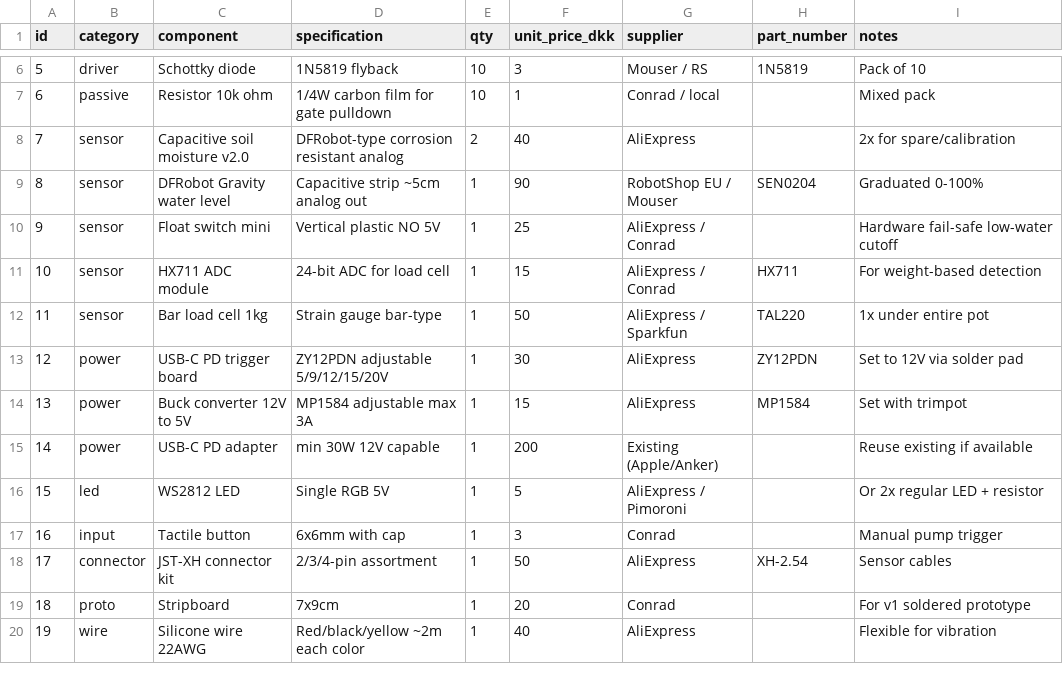
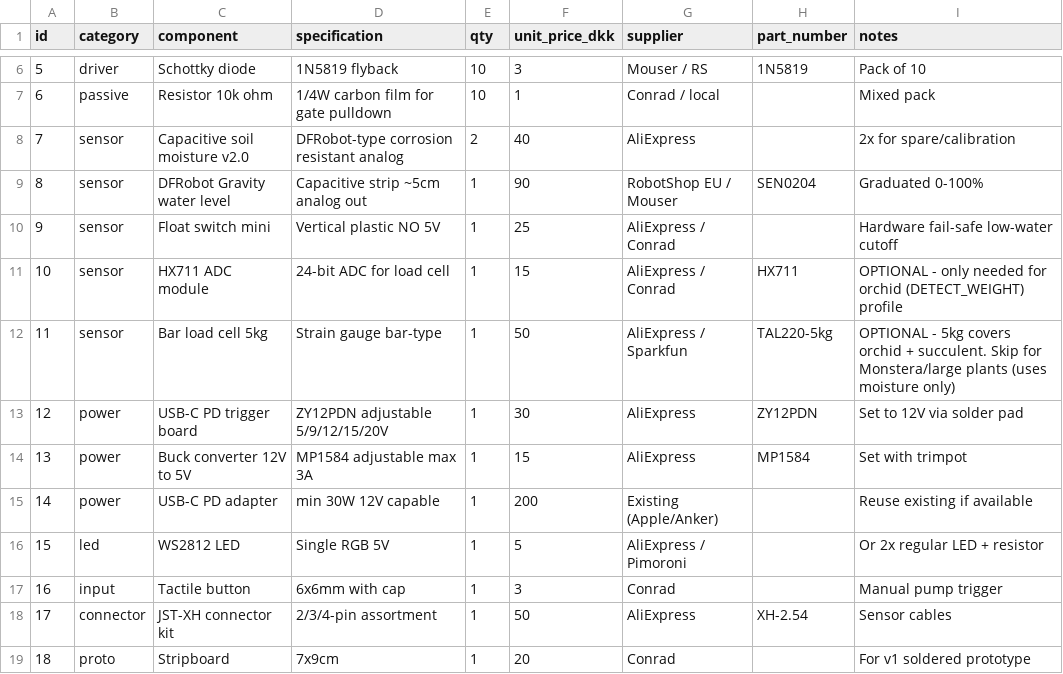
Before and after one commit to flksgrd/GreenThumbs, a CSV file: pot/hardware/bom.csv, drawn as a sheet; only a part is shown, gaps mark what is left out; the shorter side is filled out with more unchanged rows.

```diff
--- a/pot/hardware/bom.csv
+++ b/pot/hardware/bom.csv
@@ -10,4 +10,4 @@ id,category,component,specification,qty,unit_price_dkk,supplier,part_number,note
 9,sensor,Float switch mini,Vertical plastic NO 5V,1,25,"AliExpress / Conrad",,"Hardware fail-safe low-water cutoff"
-10,sensor,HX711 ADC module,24-bit ADC for load cell,1,15,"AliExpress / Conrad",HX711,"For weight-based detection"
-11,sensor,Bar load cell 1kg,Strain gauge bar-type,1,50,"AliExpress / Sparkfun",TAL220,"1x under entire pot"
+10,sensor,HX711 ADC module,24-bit ADC for load cell,1,15,"AliExpress / Conrad",HX711,"OPTIONAL - only needed for orchid (DETECT_WEIGHT) profile"
+11,sensor,Bar load cell 5kg,Strain gauge bar-type,1,50,"AliExpress / Sparkfun",TAL220-5kg,"OPTIONAL - 5kg covers orchid + succulent. Skip for Monstera/large plants (uses moisture only)"
 12,power,USB-C PD trigger board,ZY12PDN adjustable 5/9/12/15/20V,1,30,"AliExpress",ZY12PDN,"Set to 12V via solder pad"
```
Also changed, not shown: 11 other files.
